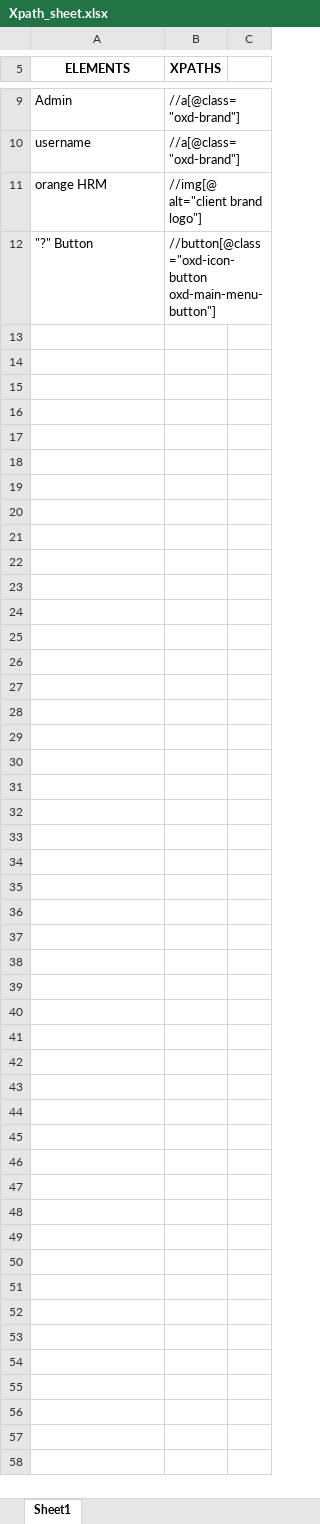
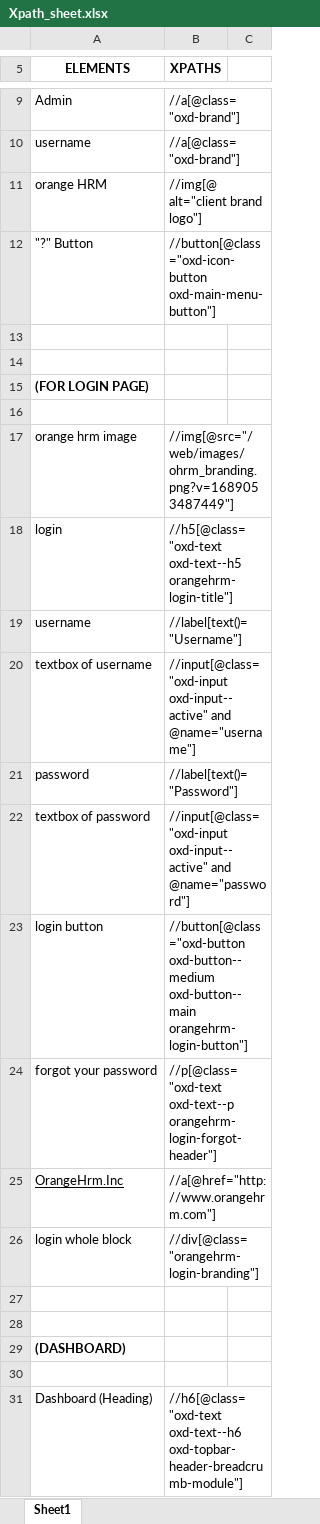
Before and after one commit to Preetird154/Repo_Preeti, an Excel workbook: Xpath_sheet.xlsx, sheet Sheet1, drawn as a sheet; only a part is shown, gaps mark what is left out; values as stored, in another font and other column widths than the file's, no borders; the diff covers the shown part only; the diff names each change by its address in the sheet, - before the commit and + after, or states it on an @@ line.

```diff
--- a/Xpath_sheet.xlsx (sheet Sheet1)
+++ b/Xpath_sheet.xlsx (sheet Sheet1)
+row 13: (empty)
+row 14: (empty)
+row 15: (FOR LOGIN PAGE)
+row 16: (empty)
+row 17: orange hrm image | //img[@src="/web/images/ohrm_branding.png?v=1689053487449"]
+row 18: login | //h5[@class="oxd-text oxd-text--h5 orangehrm-login-title"]
+row 19: username | //label[text()="Username"]
+row 20: textbox of username | //input[@class="oxd-input oxd-input--active" and @name="username"]
+row 21: password | //label[text()="Password"]
+row 22: textbox of password | //input[@class="oxd-input oxd-input--active" and @name="password"]
+row 23: login button | //button[@class="oxd-button oxd-button--medium oxd-button--main orangehrm-login-button"]
+row 24: forgot your password | //p[@class="oxd-text oxd-text--p orangehrm-login-forgot-header"]
+row 25: OrangeHrm.Inc | //a[@href="http://www.orangehrm.com"]
+row 26: login whole block | //div[@class="orangehrm-login-branding"]
+row 27: (empty)
+row 28: (empty)
+row 29: (DASHBOARD)
+row 30: (empty)
+row 31: Dashboard (Heading) | //h6[@class="oxd-text oxd-text--h6 oxd-topbar-header-breadcrumb-module"]
```
Also changed, not shown: 10 added rows, 1 removed row and 1 edited cell elsewhere in this sheet.
